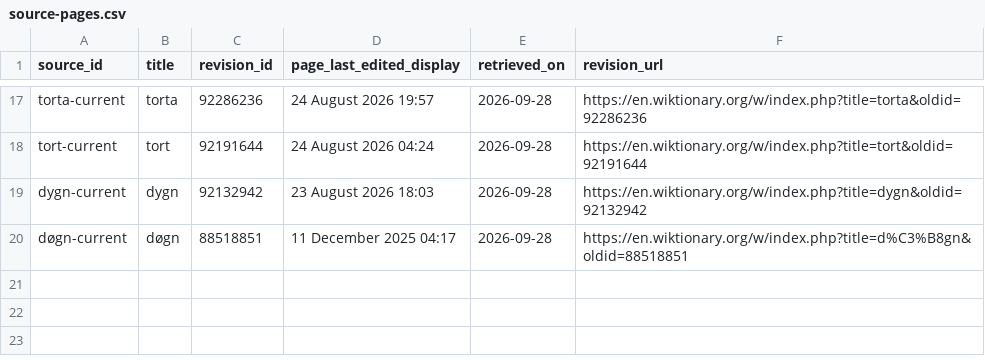
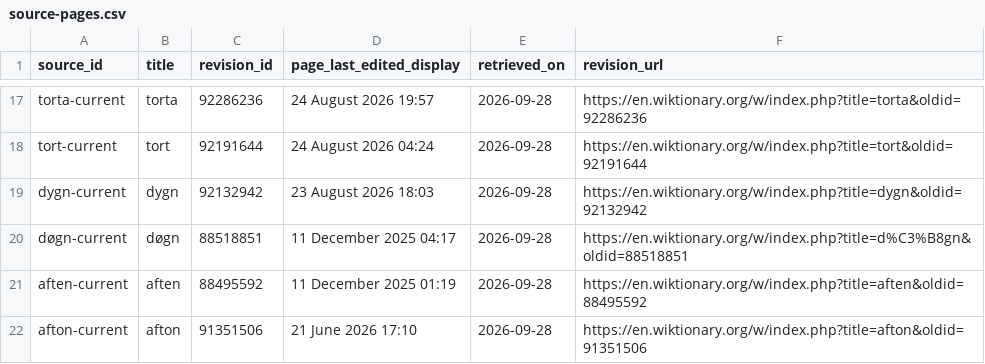
Before and after one commit to sojupie/linduistics, a CSV file: datasets/source-evidence/source-pages.csv, drawn as a sheet; only a part is shown, gaps mark what is left out; the diff names each change by its address in the sheet, - before the commit and + after, or states it on an @@ line.

```diff
--- a/datasets/source-evidence/source-pages.csv
+++ b/datasets/source-evidence/source-pages.csv
+row 21: aften-current | aften | 88495592 | 11 December 2025 01:19 | 2026-09-28 | https://en.wiktionary.org/w/index.php?title=aften&oldid=88495592
+row 22: afton-current | afton | 91351506 | 21 June 2026 17:10 | 2026-09-28 | https://en.wiktionary.org/w/index.php?title=afton&oldid=91351506
```
Also changed, not shown: datasets/source-evidence/claims.csv, 6 other files.
